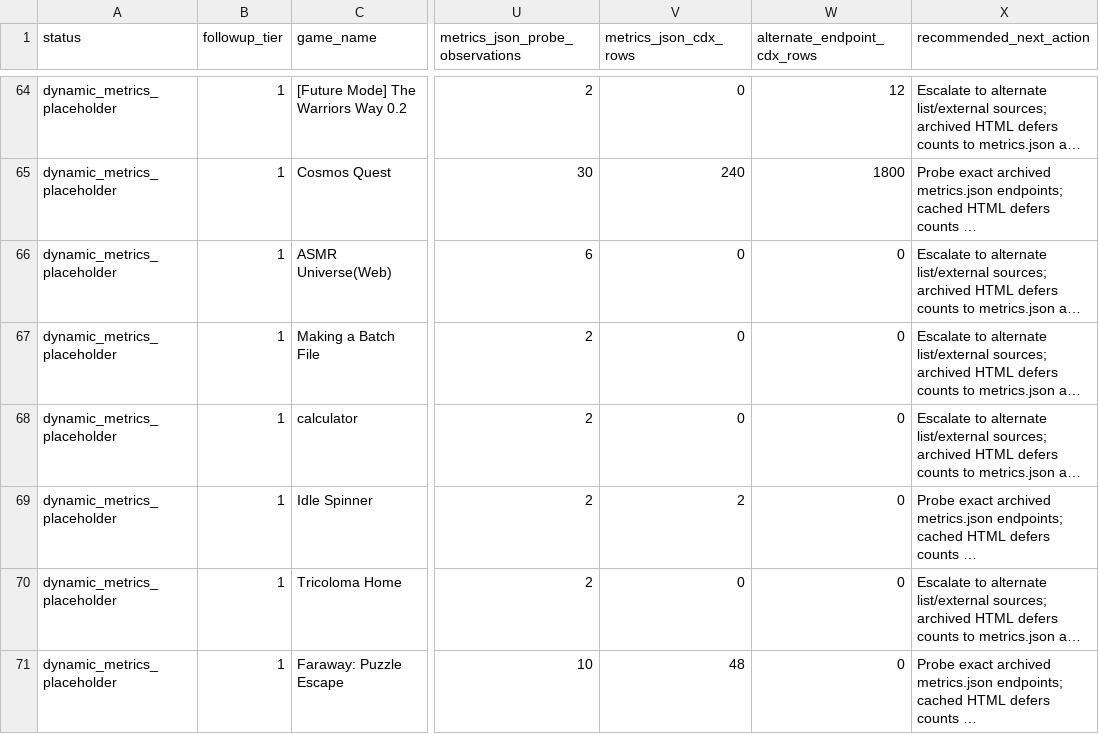
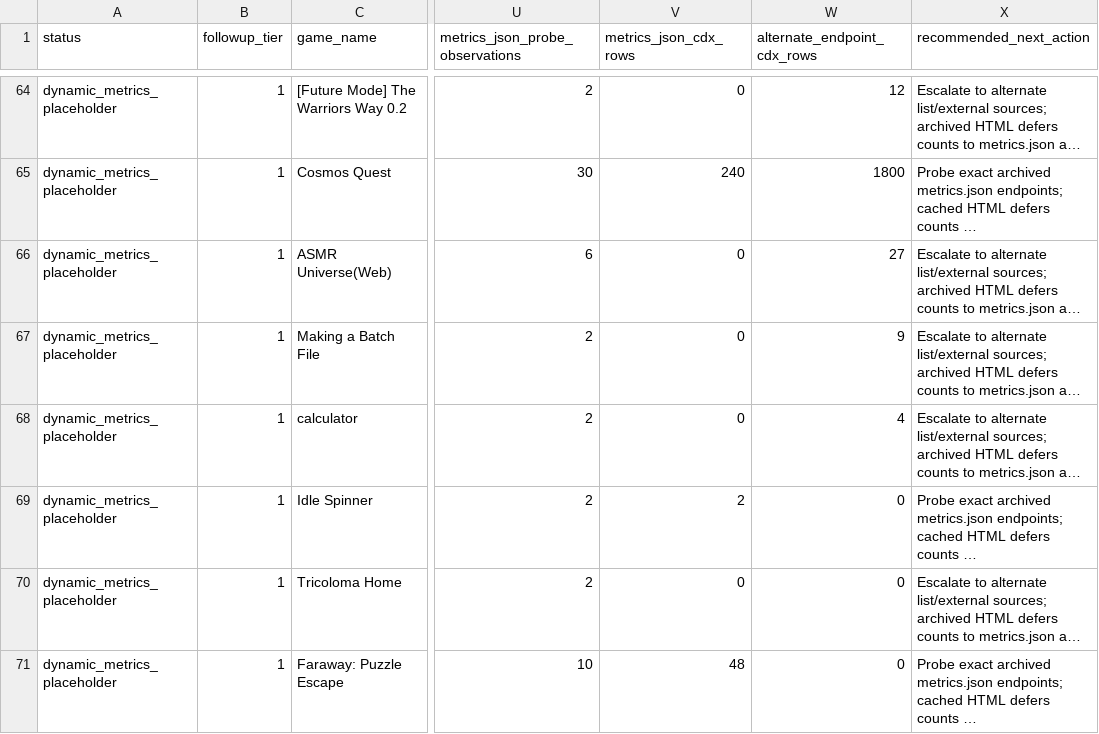
Before and after one commit to DataViking-Tech/kongregate-plays-data, a CSV file: data/processed/ranked_asof_game_page_probe_progress.csv, drawn as a sheet; only a part is shown, gaps mark what is left out; long unchanged cells end in …; the diff names each change by its address in the sheet, - before the commit and + after, or states it on an @@ line.

```diff
--- a/data/processed/ranked_asof_game_page_probe_progress.csv
+++ b/data/processed/ranked_asof_game_page_probe_progress.csv
-W66 (alternate_endpoint_cdx_rows): 0
+W66 (alternate_endpoint_cdx_rows): 27
-W67 (alternate_endpoint_cdx_rows): 0
+W67 (alternate_endpoint_cdx_rows): 9
-W68 (alternate_endpoint_cdx_rows): 0
+W68 (alternate_endpoint_cdx_rows): 4
```
Also changed, not shown: data/processed/asof_recovery_feasibility_audit.csv, data/processed/count_source_probe_game_status.csv, 27 other files.
